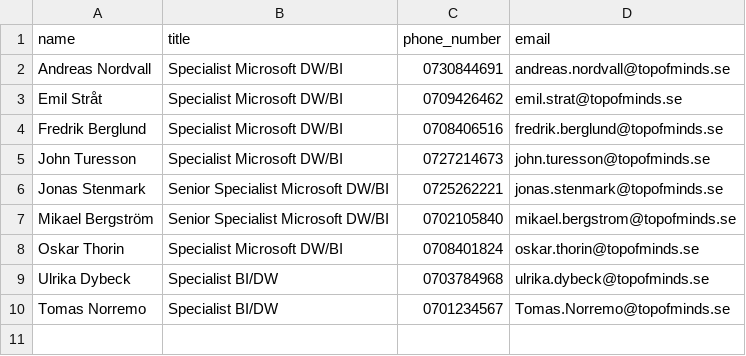
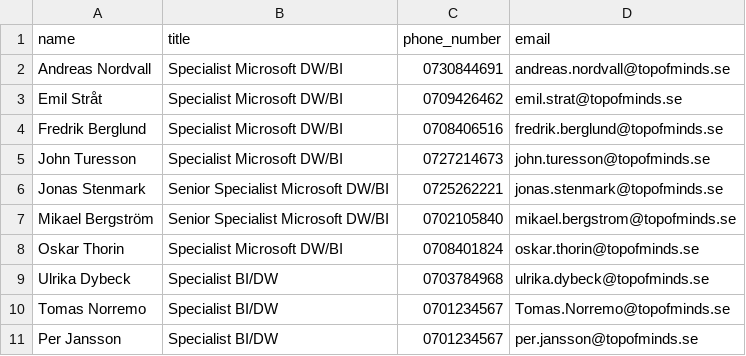
Before and after one commit to emil-strat/DBT_BOS, a CSV file: seed/employees.csv, drawn as a sheet; the diff names each change by its address in the sheet, - before the commit and + after, or states it on an @@ line.

```diff
--- a/seed/employees.csv
+++ b/seed/employees.csv
+row 11: Per Jansson | Specialist BI/DW | 0701234567 | per.jansson@topofminds.se
```
Also changed, not shown: 1 other file.
